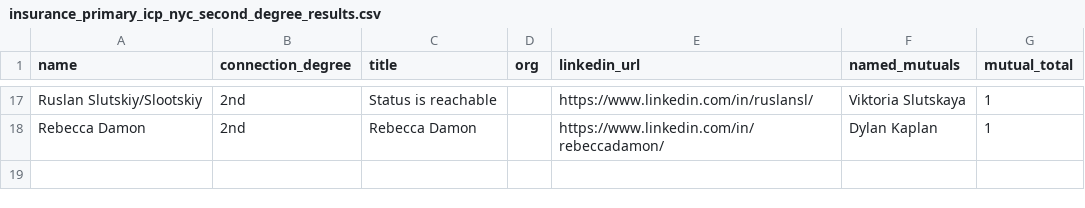
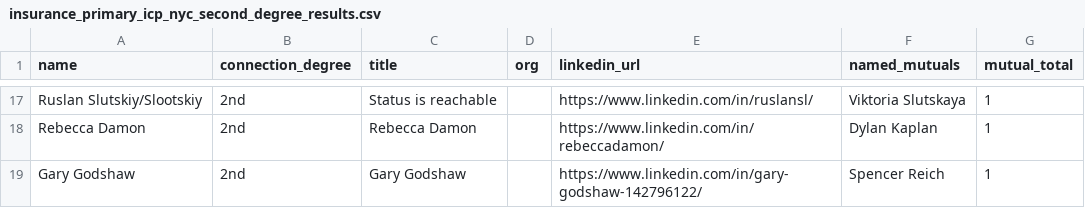
Before and after one commit to vabresto/vb-kb, a CSV file: insurance_primary_icp_nyc_second_degree_results.csv, drawn as a sheet; only a part is shown, gaps mark what is left out; the diff names each change by its address in the sheet, - before the commit and + after, or states it on an @@ line.

Commit message:
data: nyc insurance icp page 2 query 4/10 (+1, total 18)

```diff
--- a/insurance_primary_icp_nyc_second_degree_results.csv
+++ b/insurance_primary_icp_nyc_second_degree_results.csv
+row 19: Gary Godshaw | 2nd | Gary Godshaw |  | https://www.linkedin.com/in/gary-godshaw-142796122/ | Spencer Reich | 1
```
Also changed, not shown: 1 other file.
